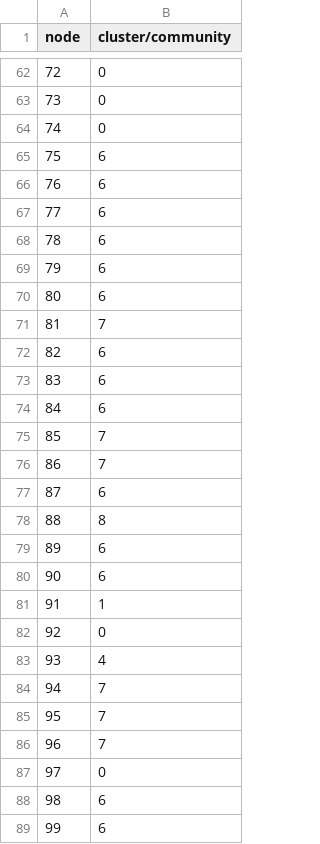
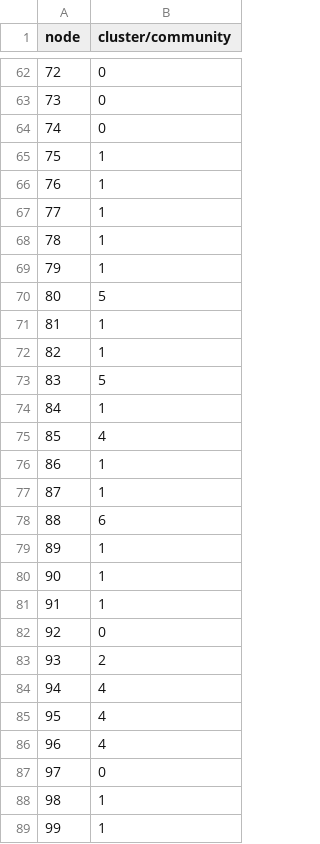
Before and after one commit to avivgood/from-monolith-to-microservices-weight-tuning, a CSV file: applications/springblog/results/springblog_communities.csv, drawn as a sheet; only a part is shown, gaps mark what is left out; the diff covers the shown part only.

```diff
--- a/applications/springblog/results/springblog_communities.csv
+++ b/applications/springblog/results/springblog_communities.csv
@@ -64,26 +64,26 @@ node, cluster/community
 74,0
-75,6
-76,6
-77,6
-78,6
-79,6
-80,6
-81,7
-82,6
-83,6
-84,6
-85,7
-86,7
-87,6
-88,8
-89,6
-90,6
+75,1
+76,1
+77,1
+78,1
+79,1
+80,5
+81,1
+82,1
+83,5
+84,1
+85,4
+86,1
+87,1
+88,6
+89,1
+90,1
 91,1
 92,0
-93,4
-94,7
-95,7
-96,7
+93,2
+94,4
+95,4
+96,4
 97,0
-98,6
-99,6
+98,1
+99,1
```
Also changed, not shown: 28 edited cells elsewhere in this file, applications/jpetstore/results/jpetstore_communities.csv, applications/jpetstore/results/jpetstore_sol_communities_improved_optimization.csv, 15 other files.
